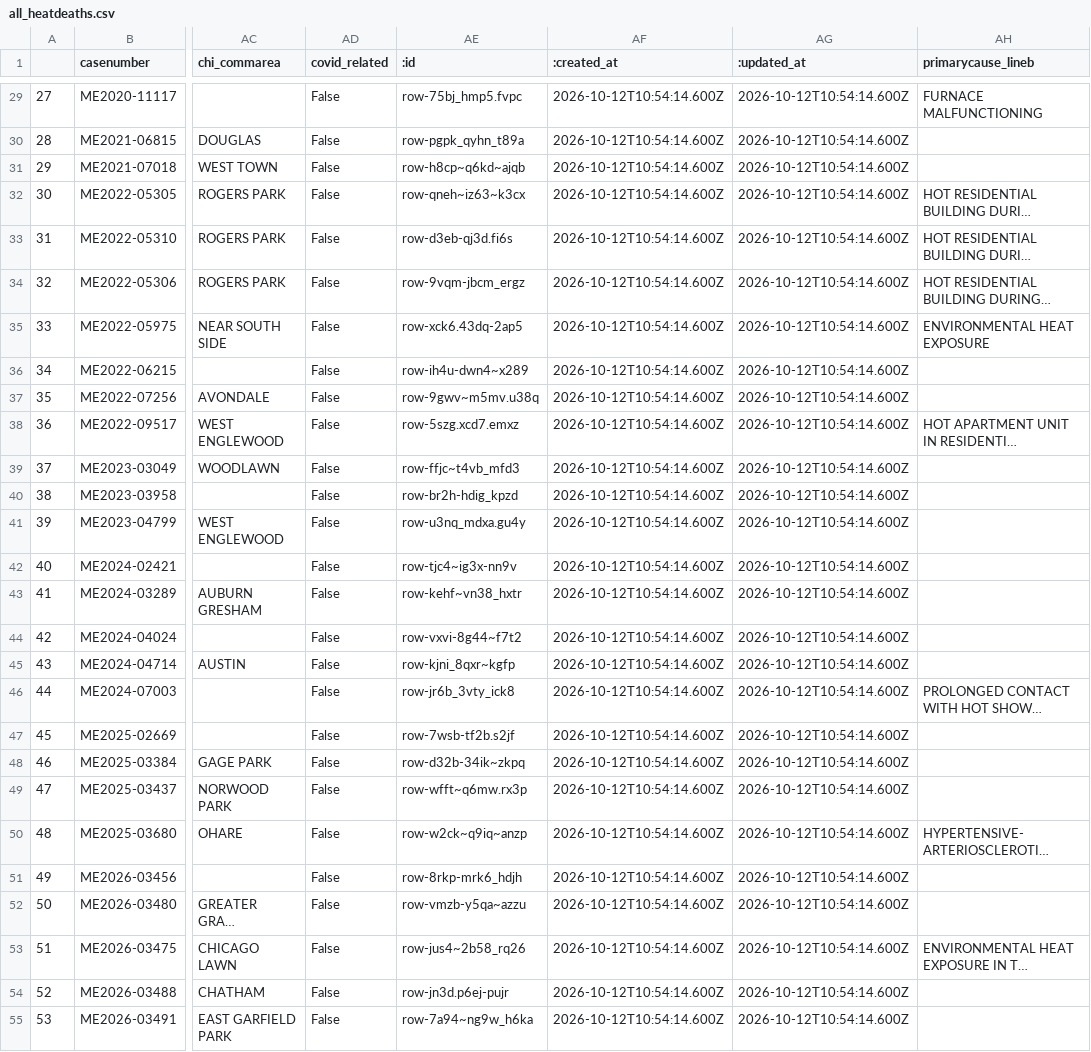
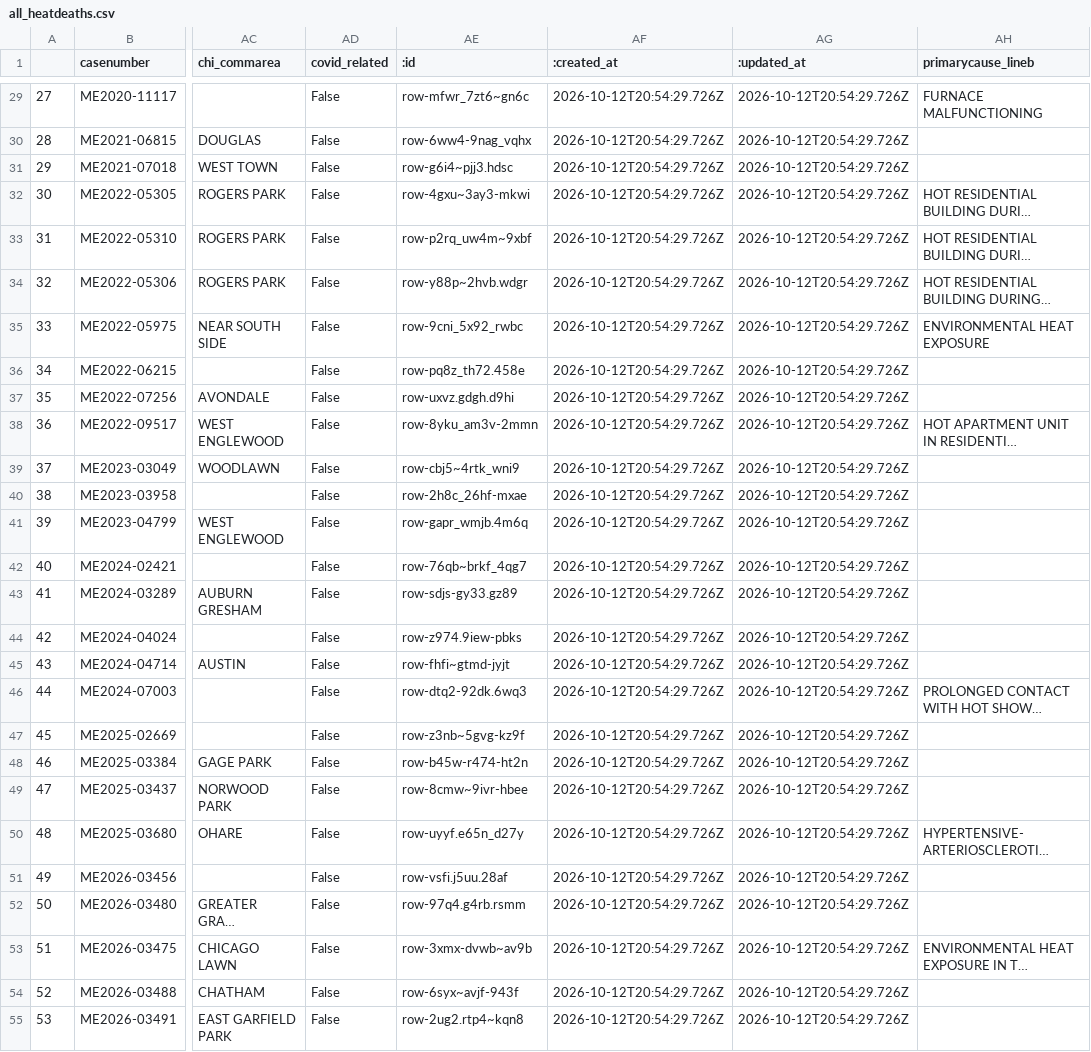
Before and after one commit to cam-rodriguez/cpm_heatbot, a CSV file: data/all_heatdeaths.csv, drawn as a sheet; only a part is shown, gaps mark what is left out; long unchanged cells end in …; the diff covers the shown part only; the diff names each change by its address in the sheet, - before the commit and + after, or states it on an @@ line.

```diff
--- a/data/all_heatdeaths.csv
+++ b/data/all_heatdeaths.csv
-AE29 (:id): row-75bj_hmp5.fvpc
+AE29 (:id): row-mfwr_7zt6~gn6c
-AF29:AF55 (:created_at): 2026-10-12T10:54:14.600Z
+AF29:AF55 (:created_at): 2026-10-12T20:54:29.726Z
-AG29:AG55 (:updated_at): 2026-10-12T10:54:14.600Z
+AG29:AG55 (:updated_at): 2026-10-12T20:54:29.726Z
-AE30 (:id): row-pgpk_qyhn_t89a
+AE30 (:id): row-6ww4-9nag_vqhx
-AE31 (:id): row-h8cp~q6kd~ajqb
+AE31 (:id): row-g6i4~pjj3.hdsc
-AE32 (:id): row-qneh~iz63~k3cx
+AE32 (:id): row-4gxu~3ay3-mkwi
-AE33 (:id): row-d3eb-qj3d.fi6s
+AE33 (:id): row-p2rq_uw4m~9xbf
-AE34 (:id): row-9vqm-jbcm_ergz
+AE34 (:id): row-y88p~2hvb.wdgr
-AE35 (:id): row-xck6.43dq-2ap5
+AE35 (:id): row-9cni_5x92_rwbc
-AE36 (:id): row-ih4u-dwn4~x289
+AE36 (:id): row-pq8z_th72.458e
-AE37 (:id): row-9gwv~m5mv.u38q
+AE37 (:id): row-uxvz.gdgh.d9hi
-AE38 (:id): row-5szg.xcd7.emxz
+AE38 (:id): row-8yku_am3v-2mmn
-AE39 (:id): row-ffjc~t4vb_mfd3
+AE39 (:id): row-cbj5~4rtk_wni9
-AE40 (:id): row-br2h-hdig_kpzd
+AE40 (:id): row-2h8c_26hf-mxae
-AE41 (:id): row-u3nq_mdxa.gu4y
+AE41 (:id): row-gapr_wmjb.4m6q
-AE42 (:id): row-tjc4~ig3x-nn9v
+AE42 (:id): row-76qb~brkf_4qg7
-AE43 (:id): row-kehf~vn38_hxtr
+AE43 (:id): row-sdjs-gy33.gz89
-AE44 (:id): row-vxvi-8g44~f7t2
+AE44 (:id): row-z974.9iew-pbks
-AE45 (:id): row-kjni_8qxr~kgfp
+AE45 (:id): row-fhfi~gtmd-jyjt
-AE46 (:id): row-jr6b_3vty_ick8
+AE46 (:id): row-dtq2-92dk.6wq3
-AE47 (:id): row-7wsb-tf2b.s2jf
+AE47 (:id): row-z3nb~5gvg-kz9f
-AE48 (:id): row-d32b-34ik~zkpq
+AE48 (:id): row-b45w-r474-ht2n
-AE49 (:id): row-wfft~q6mw.rx3p
+AE49 (:id): row-8cmw~9ivr-hbee
-AE50 (:id): row-w2ck~q9iq~anzp
+AE50 (:id): row-uyyf.e65n_d27y
-AE51 (:id): row-8rkp-mrk6_hdjh
+AE51 (:id): row-vsfi.j5uu.28af
-AE52 (:id): row-vmzb-y5qa~azzu
+AE52 (:id): row-97q4.g4rb.rsmm
-AE53 (:id): row-jus4~2b58_rq26
+AE53 (:id): row-3xmx-dvwb~av9b
-AE54 (:id): row-jn3d.p6ej-pujr
+AE54 (:id): row-6syx~avjf-943f
-AE55 (:id): row-7a94~ng9w_h6ka
+AE55 (:id): row-2ug2.rtp4~kqn8
```
Also changed, not shown: 108 edited cells elsewhere in this file, data/archive/lastversion.csv.
